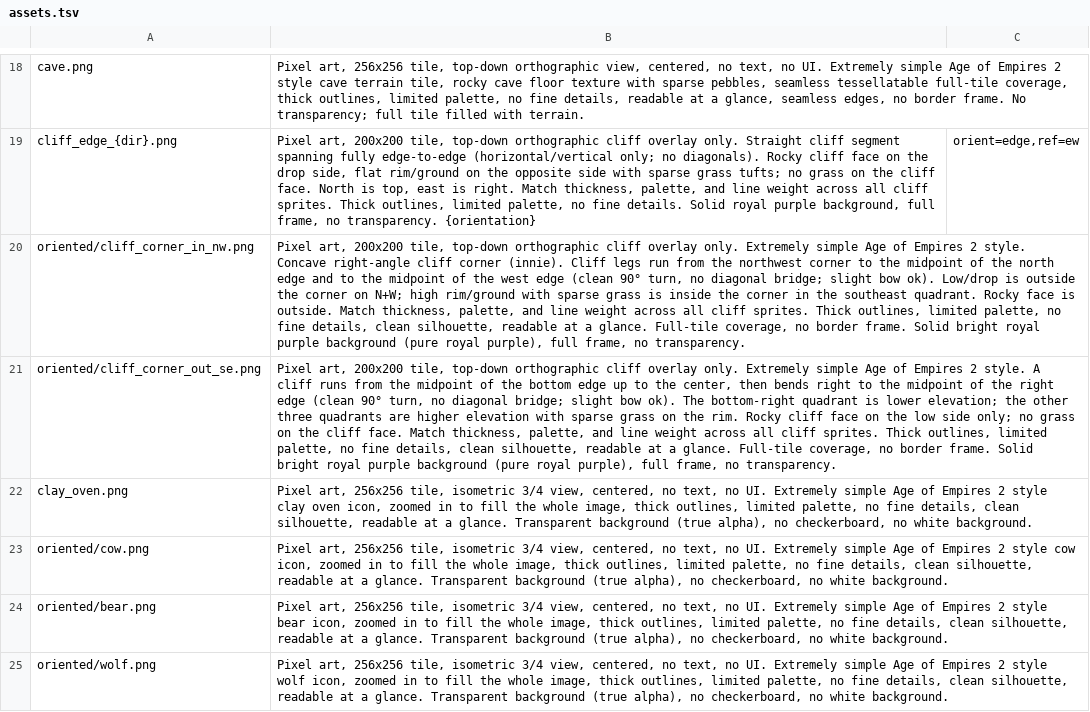
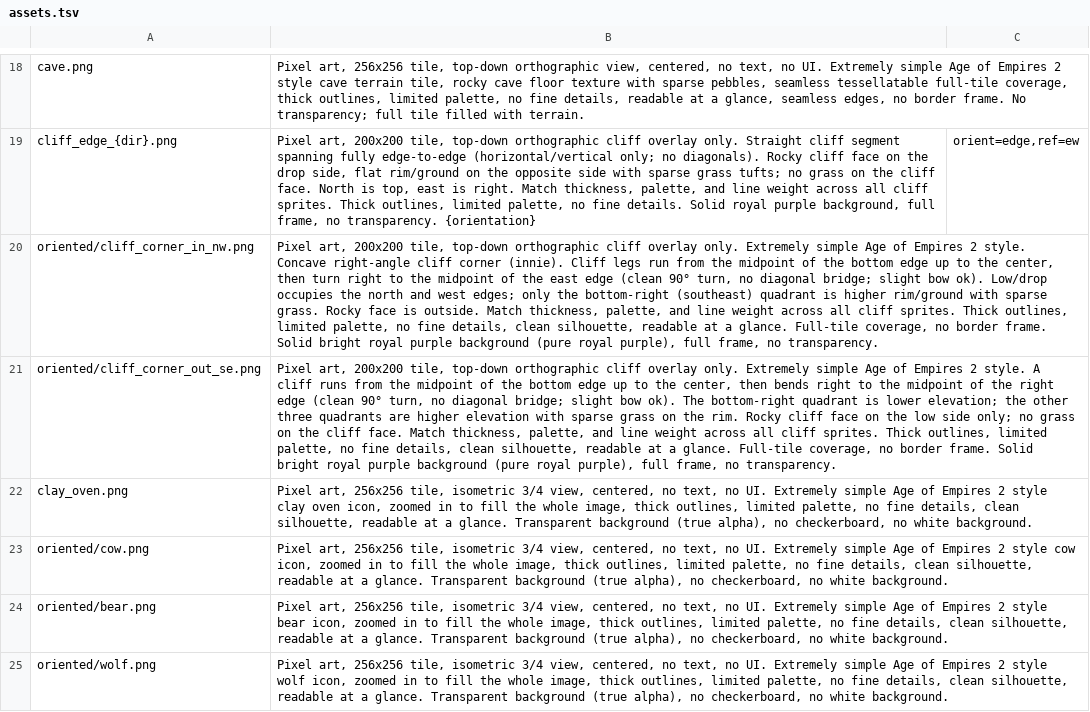
Before and after one commit to Metta-AI/tribal-village, a TSV file: data/prompts/assets.tsv, drawn as a sheet; only a part is shown, gaps mark what is left out; the diff names each change by its address in the sheet, - before the commit and + after, or states it on an @@ line.

Commit message:
Update cliff corner in prompt geometry

```diff
--- a/data/prompts/assets.tsv
+++ b/data/prompts/assets.tsv
-B20: …from the northwest corner to the midpoint of the north edge and to the midpoint of the west edge (clean 90° turn, no diagonal bridge; slight bow ok). Low/drop is outside the corner on N+W; high rim/ground with sparse grass is inside the corner in the southeast quadrant. Rocky face…
+B20: …from the midpoint of the bottom edge up to the center, then turn right to the midpoint of the east edge (clean 90° turn, no diagonal bridge; slight bow ok). Low/drop occupies the north and west edges; only the bottom-right (southeast) quadrant is higher rim/ground with sparse grass. Rocky face…
```
